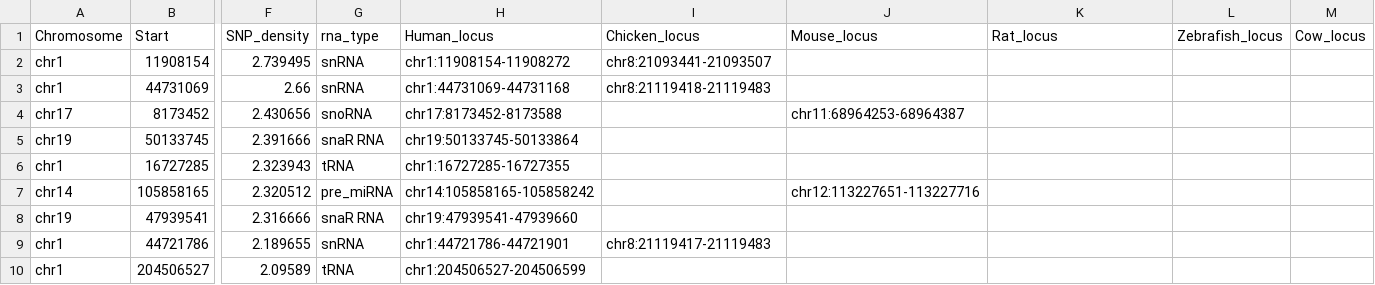
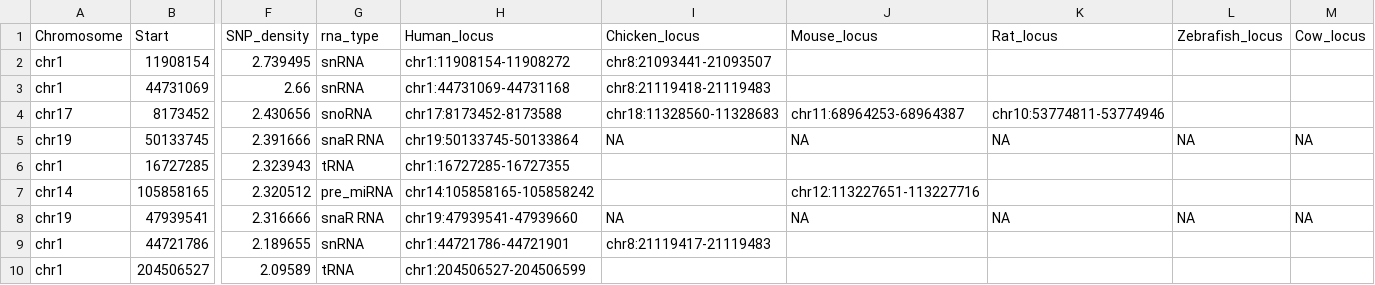
Before and after one commit to NadiaPrasetyo/ncRNA_SNP_density, a CSV file: data/other_animals_RNA.csv, drawn as a sheet; only a part is shown, gaps mark what is left out; the diff names each change by its address in the sheet, - before the commit and + after, or states it on an @@ line.

Commit message:
adding the rest of the rfam cmscan + altering the data for specified found loci

```diff
--- a/data/other_animals_RNA.csv
+++ b/data/other_animals_RNA.csv
-I4 (Chicken_locus): (empty)
+I4 (Chicken_locus): chr18:11328560-11328683
-K4 (Rat_locus): (empty)
+K4 (Rat_locus): chr10:53774811-53774946
-I5 (Chicken_locus): (empty)
+I5 (Chicken_locus): NA
-J5 (Mouse_locus): (empty)
+J5 (Mouse_locus): NA
-K5 (Rat_locus): (empty)
+K5 (Rat_locus): NA
-L5 (Zebrafish_locus): (empty)
+L5 (Zebrafish_locus): NA
-M5 (Cow_locus): (empty)
+M5 (Cow_locus): NA
-I8 (Chicken_locus): (empty)
+I8 (Chicken_locus): NA
-J8 (Mouse_locus): (empty)
+J8 (Mouse_locus): NA
-K8 (Rat_locus): (empty)
+K8 (Rat_locus): NA
-L8 (Zebrafish_locus): (empty)
+L8 (Zebrafish_locus): NA
-M8 (Cow_locus): (empty)
+M8 (Cow_locus): NA
```
Also changed, not shown: 2 other files.
